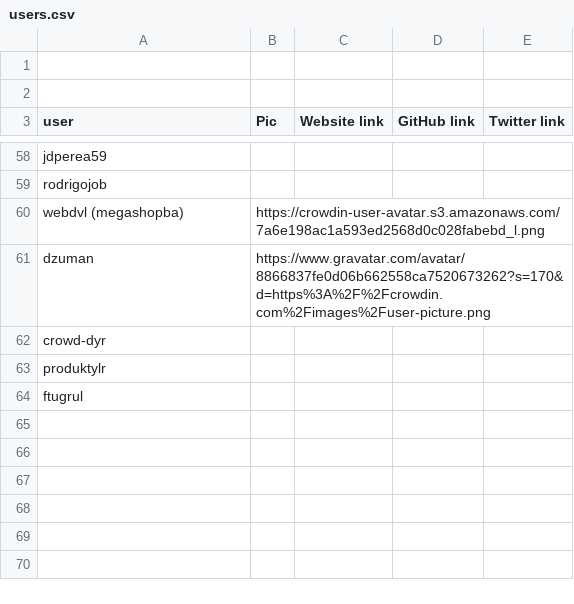
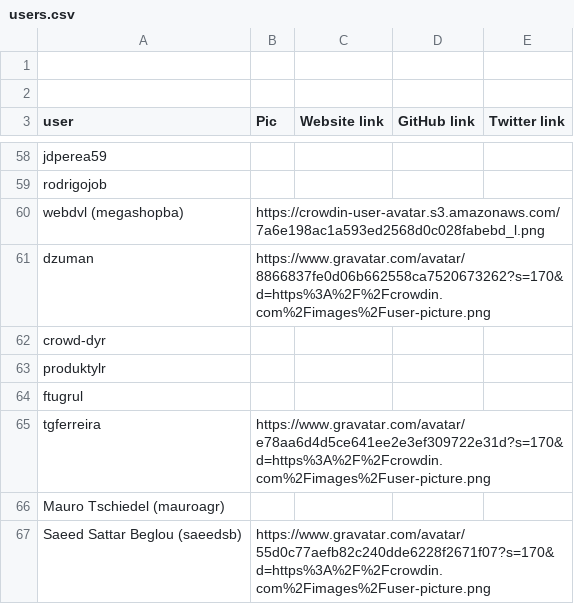
Before and after one commit to matks/TopTranslators, a CSV file: data/users.csv, drawn as a sheet; only a part is shown, gaps mark what is left out.

```diff
--- a/data/users.csv
+++ b/data/users.csv
@@ -64 +64,4 @@ produktylr,,,,
 ftugrul,,,,
+tgferreira,https://www.gravatar.com/avatar/e78aa6d4d5ce641ee2e3ef309722e31d?s=170&d=https%3A%2F%2Fcrowdin.com%2Fimages%2Fuser-picture.png,,,
+Mauro Tschiedel (mauroagr),,,,
+Saeed Sattar Beglou (saeedsb),https://www.gravatar.com/avatar/55d0c77aefb82c240dde6228f2671f07?s=170&d=https%3A%2F%2Fcrowdin.com%2Fimages%2Fuser-picture.png,,,
```
Also changed, not shown: data/flags.csv, data/languages.csv, 1 other file.
